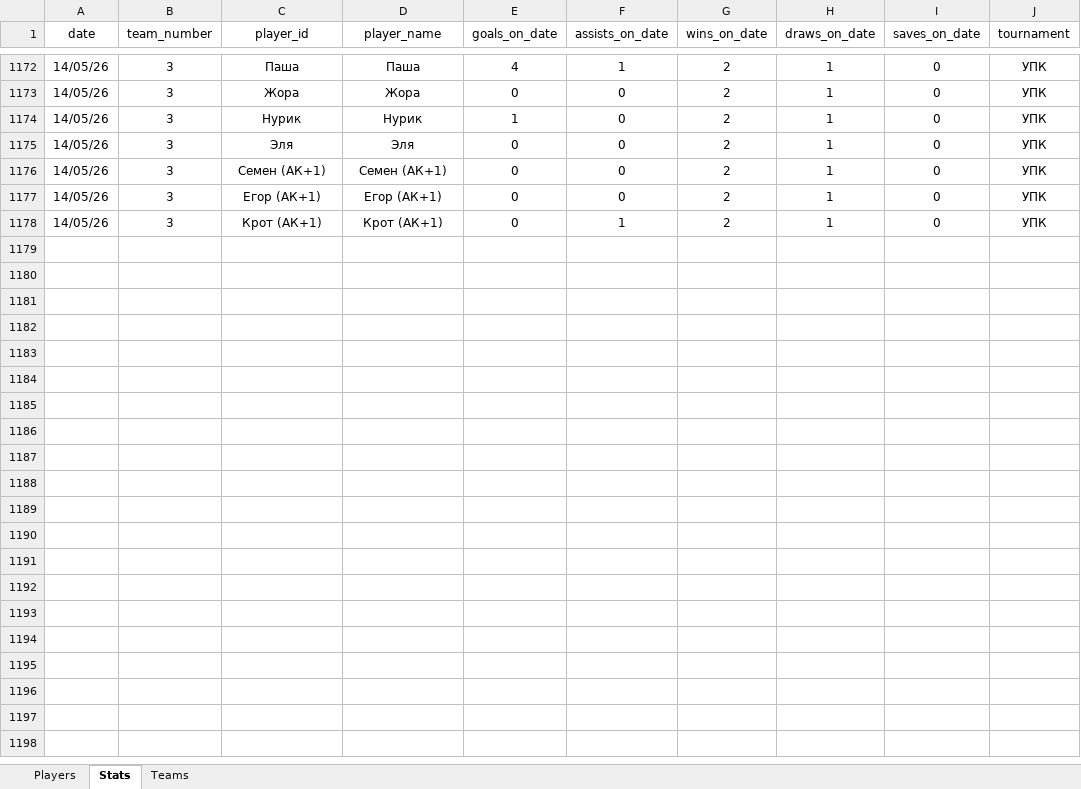
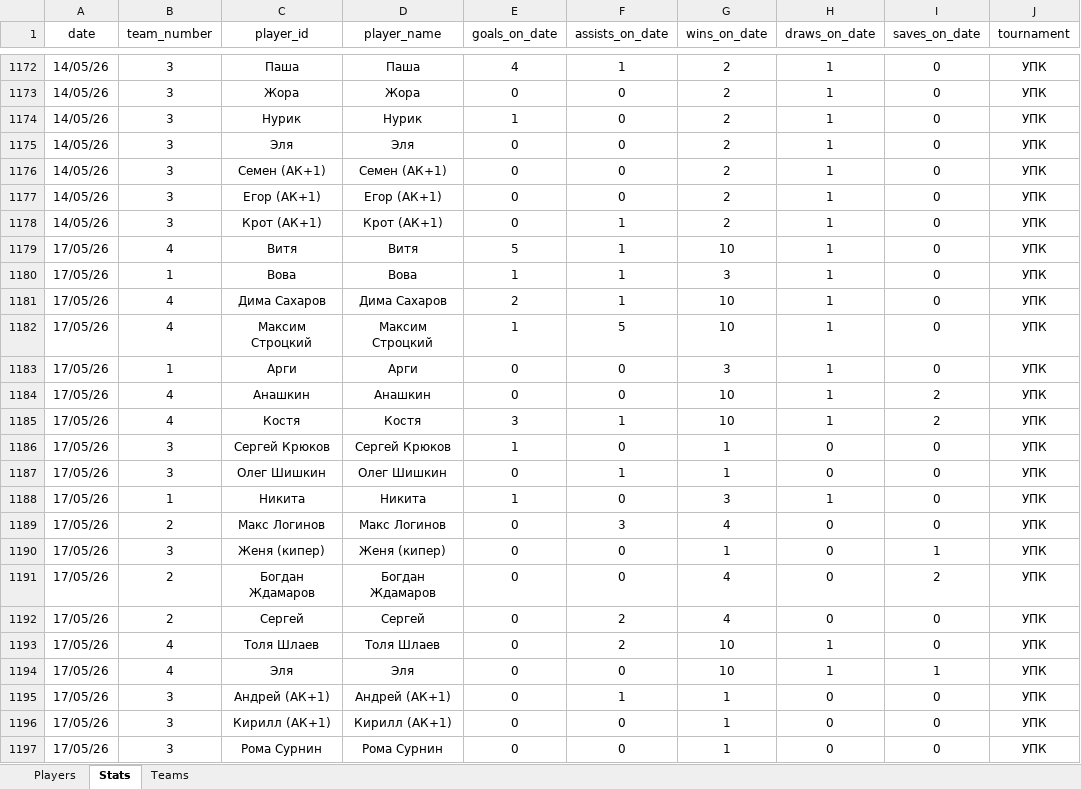
Before and after one commit to Greyusek/football_stats, an Excel workbook: football_stats.xlsx, sheet Stats, drawn as a sheet; only a part is shown, gaps mark what is left out; values as stored, in another font and other column widths than the file's, no borders; table styles not drawn; the diff covers the shown part only; the diff names each change by its address in the sheet, - before the commit and + after, or states it on an @@ line.

```diff
--- a/football_stats.xlsx (sheet Stats)
+++ b/football_stats.xlsx (sheet Stats)
+row 1179: 17/05/26 | 4 | Витя | Витя | 5 | 1 | 10 | 1 | 0 | УПК
+row 1180: 17/05/26 | 1 | Вова | Вова | 1 | 1 | 3 | 1 | 0 | УПК
+row 1181: 17/05/26 | 4 | Дима Сахаров | Дима Сахаров | 2 | 1 | 10 | 1 | 0 | УПК
+row 1182: 17/05/26 | 4 | Максим Строцкий | Максим Строцкий | 1 | 5 | 10 | 1 | 0 | УПК
+row 1183: 17/05/26 | 1 | Арги | Арги | 0 | 0 | 3 | 1 | 0 | УПК
+row 1184: 17/05/26 | 4 | Анашкин | Анашкин | 0 | 0 | 10 | 1 | 2 | УПК
+row 1185: 17/05/26 | 4 | Костя | Костя | 3 | 1 | 10 | 1 | 2 | УПК
+row 1186: 17/05/26 | 3 | Сергей Крюков | Сергей Крюков | 1 | 0 | 1 | 0 | 0 | УПК
+row 1187: 17/05/26 | 3 | Олег Шишкин | Олег Шишкин | 0 | 1 | 1 | 0 | 0 | УПК
+row 1188: 17/05/26 | 1 | Никита | Никита | 1 | 0 | 3 | 1 | 0 | УПК
+row 1189: 17/05/26 | 2 | Макс Логинов | Макс Логинов | 0 | 3 | 4 | 0 | 0 | УПК
+row 1190: 17/05/26 | 3 | Женя (кипер) | Женя (кипер) | 0 | 0 | 1 | 0 | 1 | УПК
+row 1191: 17/05/26 | 2 | Богдан Ждамаров | Богдан Ждамаров | 0 | 0 | 4 | 0 | 2 | УПК
+row 1192: 17/05/26 | 2 | Сергей | Сергей | 0 | 2 | 4 | 0 | 0 | УПК
+row 1193: 17/05/26 | 4 | Толя Шлаев | Толя Шлаев | 0 | 2 | 10 | 1 | 0 | УПК
+row 1194: 17/05/26 | 4 | Эля | Эля | 0 | 0 | 10 | 1 | 1 | УПК
+row 1195: 17/05/26 | 3 | Андрей (АК+1) | Андрей (АК+1) | 0 | 1 | 1 | 0 | 0 | УПК
+row 1196: 17/05/26 | 3 | Кирилл (АК+1) | Кирилл (АК+1) | 0 | 0 | 1 | 0 | 0 | УПК
+row 1197: 17/05/26 | 3 | Рома Сурнин | Рома Сурнин | 0 | 0 | 1 | 0 | 0 | УПК
```
Also changed, not shown: 14 added rows elsewhere in this sheet, sheet Players, sheet Teams, 3 other files.
